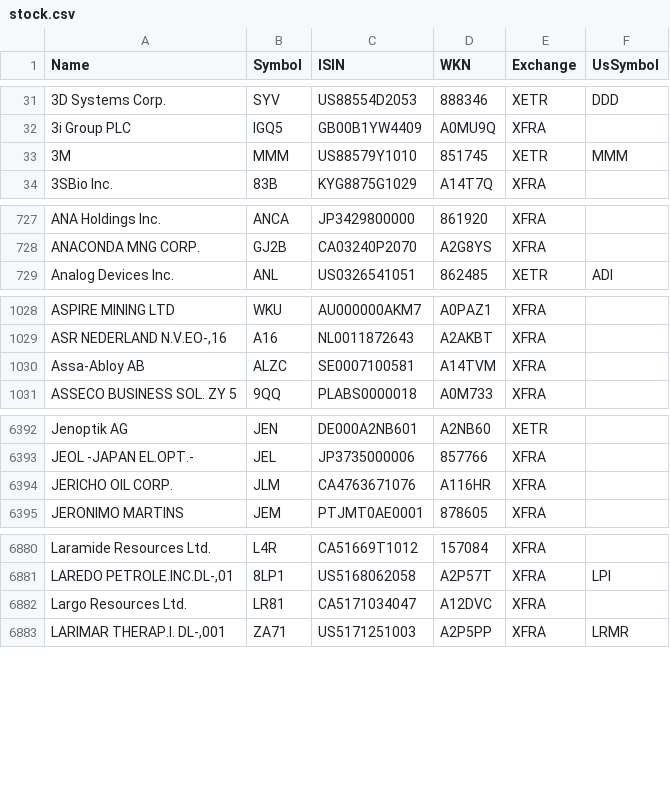
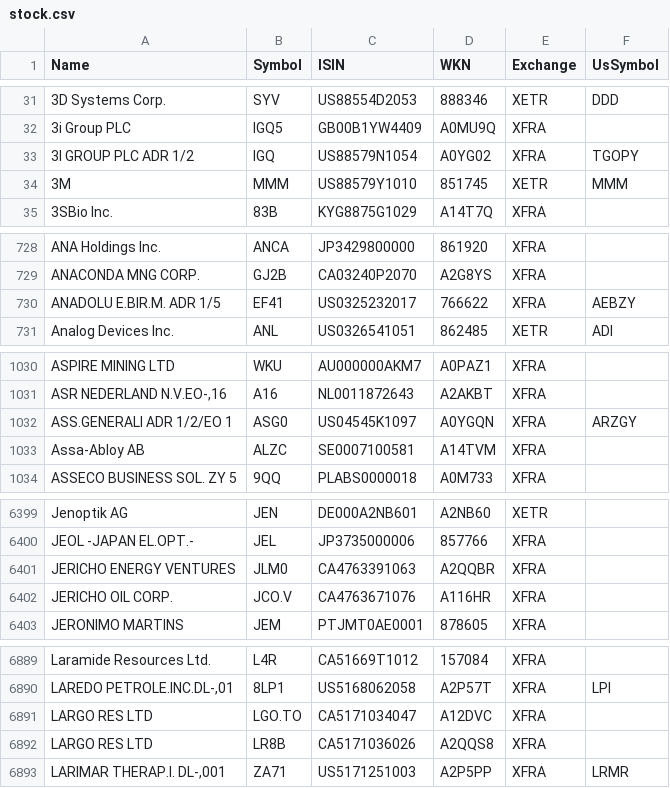
Before and after one commit to BenediktBertsch/German-Stock-Exchange, a CSV file: stock.csv, drawn as a sheet; only a part is shown, gaps mark what is left out; the diff covers the shown part only.

Commit message:
Updated data to 3/8/2021

```diff
--- a/stock.csv
+++ b/stock.csv
@@ -32,2 +32,3 @@ Name,Symbol,ISIN,WKN,Exchange,UsSymbol
 3i Group PLC,IGQ5,GB00B1YW4409,A0MU9Q,XFRA,
+3I GROUP PLC ADR 1/2,IGQ,US88579N1054,A0YG02,XFRA,TGOPY
 3M,MMM,US88579Y1010,851745,XETR,MMM
@@ -728,2 +729,3 @@ ANA Holdings Inc.,ANCA,JP3429800000,861920,XFRA,
 ANACONDA MNG CORP.,GJ2B,CA03240P2070,A2G8YS,XFRA,
+ANADOLU E.BIR.M. ADR 1/5,EF41,US0325232017,766622,XFRA,AEBZY
 Analog Devices Inc.,ANL,US0326541051,862485,XETR,ADI
@@ -1029,2 +1031,3 @@ ASPIRE MINING LTD,WKU,AU000000AKM7,A0PAZ1,XFRA,
 "ASR NEDERLAND N.V.EO-,16",A16,NL0011872643,A2AKBT,XFRA,
+ASS.GENERALI ADR 1/2/EO 1,ASG0,US04545K1097,A0YGQN,XFRA,ARZGY
 Assa-Abloy AB,ALZC,SE0007100581,A14TVM,XFRA,
@@ -6393,3 +6400,4 @@ Jenoptik AG,JEN,DE000A2NB601,A2NB60,XETR,
 JEOL -JAPAN EL.OPT.-,JEL,JP3735000006,857766,XFRA,
-JERICHO OIL CORP.,JLM,CA4763671076,A116HR,XFRA,
+JERICHO ENERGY VENTURES,JLM0,CA4763391063,A2QQBR,XFRA,
+JERICHO OIL CORP.,JCO.V,CA4763671076,A116HR,XFRA,
 JERONIMO MARTINS,JEM,PTJMT0AE0001,878605,XFRA,
@@ -6881,3 +6890,4 @@ Laramide Resources Ltd.,L4R,CA51669T1012,157084,XFRA,
 "LAREDO PETROLE.INC.DL-,01",8LP1,US5168062058,A2P57T,XFRA,LPI
-Largo Resources Ltd.,LR81,CA5171034047,A12DVC,XFRA,
+LARGO RES LTD,LGO.TO,CA5171034047,A12DVC,XFRA,
+LARGO RES LTD,LR8B,CA5171036026,A2QQS8,XFRA,
 "LARIMAR THERAP.I. DL-,001",ZA71,US5171251003,A2P5PP,XFRA,LRMR
```
Also changed, not shown: 21 added rows, 8 removed rows, 2 moved rows and 15 edited cells elsewhere in this file, etf.csv.
